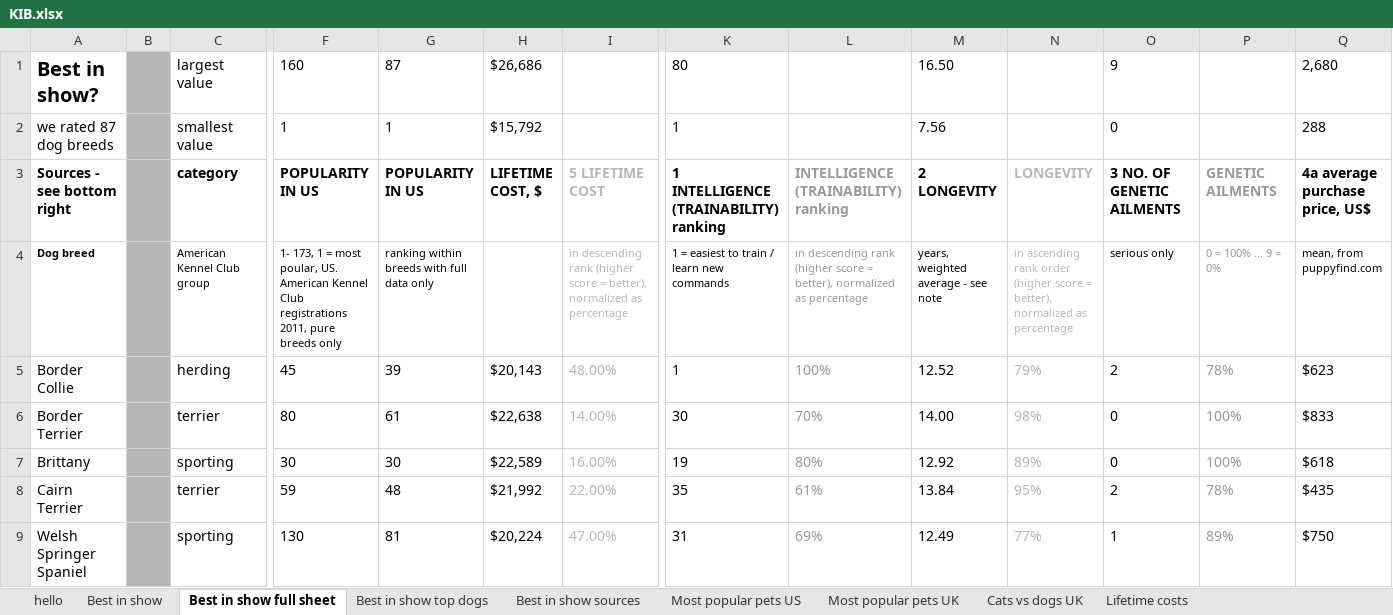
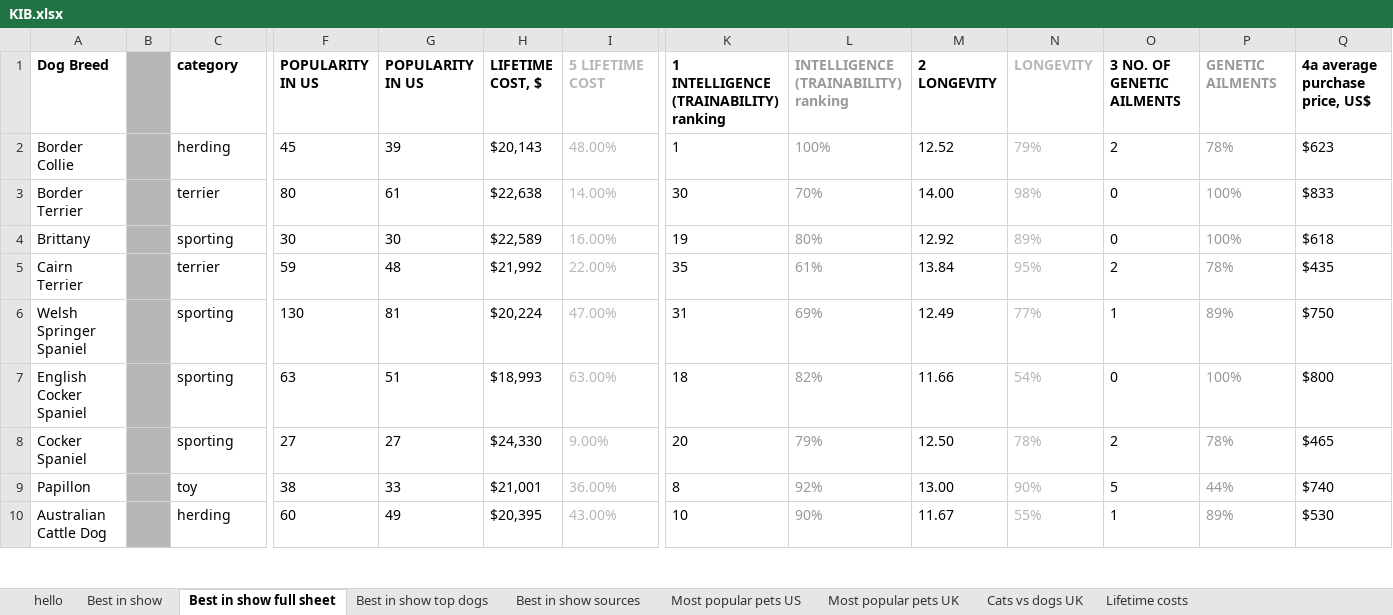
Before and after one commit to jebustin/ds202_hw6, an Excel workbook: KIB.xlsx, sheet Best in show full sheet, drawn as a sheet; only a part is shown, gaps mark what is left out; the shorter side is filled out with more unchanged rows; values as stored, in another font and other column widths than the file's, no borders; charts and pictures not drawn; removed rows and columns are numbered as before the commit, all else as after; rows hold the shown columns only; the diff names each change by its address in the sheet, - before the commit and + after, or states it on an @@ line.

```diff
--- a/KIB.xlsx (sheet Best in show full sheet)
+++ b/KIB.xlsx (sheet Best in show full sheet)
-row 1: Best in show? |  | largest value | 160 | 87 | $26,686 |  | 80 |  | 16.50 |  | 9 |  | 2,680
-row 2: we rated 87 dog breeds |  | smallest value | 1 | 1 | $15,792 |  | 1 |  | 7.56 |  | 0 |  | 288
-A1: Sources - see bottom right
+A1: Dog Breed
-row 4: Dog breed |  | American Kennel Club group | 1- 173, 1 = most poular, US. American Kennel Club registrations 2011, pure breeds only | ranking within breeds with full data only |  | in descending rank (higher score = better), normalized as percentage | 1 = easiest to train / learn new commands | in descending rank (higher score = better), normalized as percentage | years, weighted average - see note | in ascending rank order (higher score = better), normalized as percentage | serious only | 0 = 100% ... 9 = 0% | mean, from puppyfind.com
```
Also changed, not shown: sheet Lifetime costs, sheet Best in show, formulas that keep their value, charts or pictures, 2 other files.
